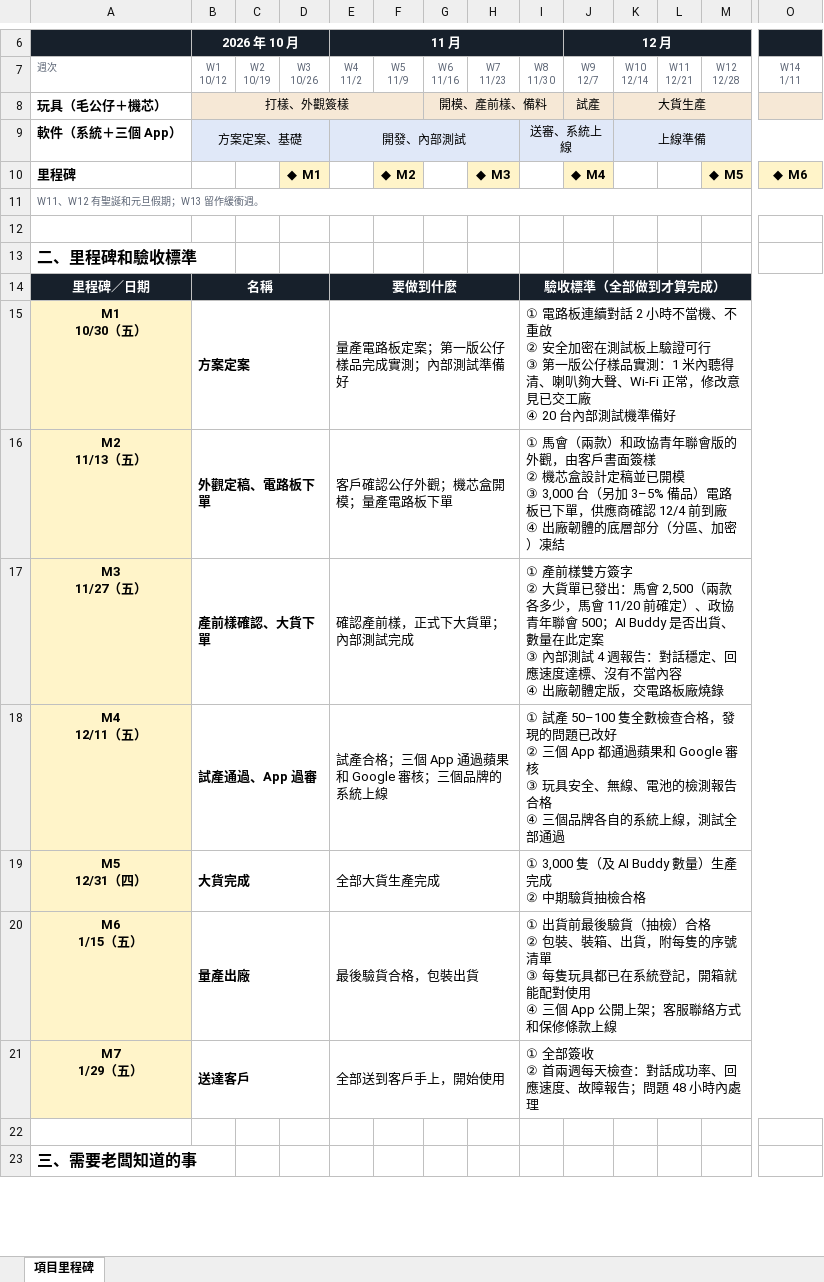
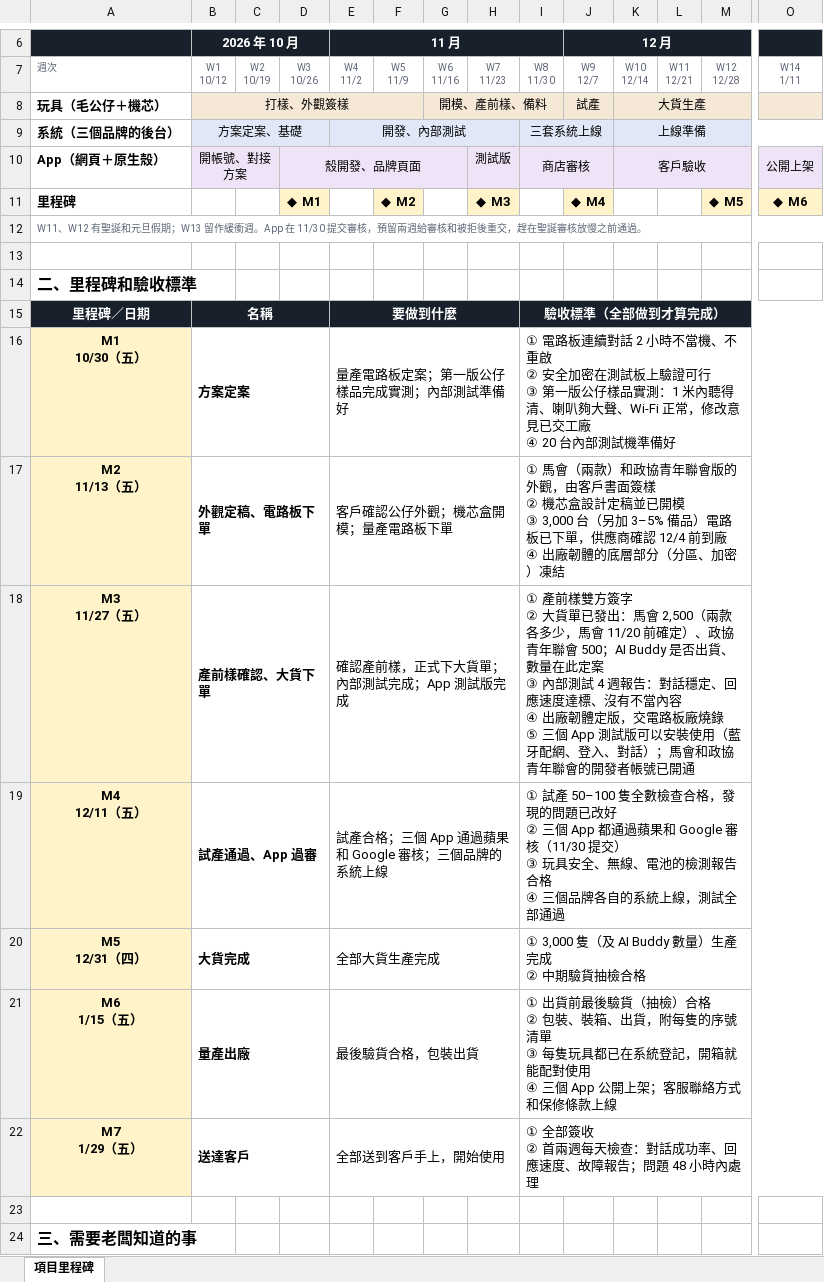
Before and after one commit to jackylee-cpu/ElatoAI, an Excel workbook: docs/項目里程碑與驗收標準.xlsx, sheet 項目里程碑, drawn as a sheet; only a part is shown, gaps mark what is left out; values as stored, in another font and other column widths than the file's, no borders; addresses are those after the commit; rows hold the shown columns only; ↵ is a line break in a cell; the diff names each change by its address in the sheet, - before the commit and + after, or states it on an @@ line.

```diff
--- a/docs/項目里程碑與驗收標準.xlsx (sheet 項目里程碑)
+++ b/docs/項目里程碑與驗收標準.xlsx (sheet 項目里程碑)
-A9: 軟件（系統＋三個 App）
+A9: 系統（三個品牌的後台）
-I9: 送審、系統上線
+I9: 三套系統上線
+row 10: App（網頁＋原生殼） | 開帳號、對接方案 |  | 殼開發、品牌頁面 |  |  |  | 測試版 | 商店審核 |  | 客戶驗收 |  |  | 公開上架
-A12: …緩衝週。
+A12: …緩衝週。App 在 11/30 提交審核，預留兩週給審核和被拒後重交，趕在聖誕審核放慢之前通過。
-E18 (11 月): 確認產前樣，正式下大貨單；內部測試完成
+E18 (11 月): 確認產前樣，正式下大貨單；內部測試完成；App 測試版完成
-I18: …板廠燒錄
+I18: …板廠燒錄 ↵ ⑤ 三個 App 測試版可以安裝使用（藍牙配網、登入、對話）；馬會和政協青年聯會的開發者帳號已開通
-I19: …Google 審核 ↵ ③ 玩具…
+I19: …Google 審核（11/30 提交） ↵ ③ 玩具…
```
